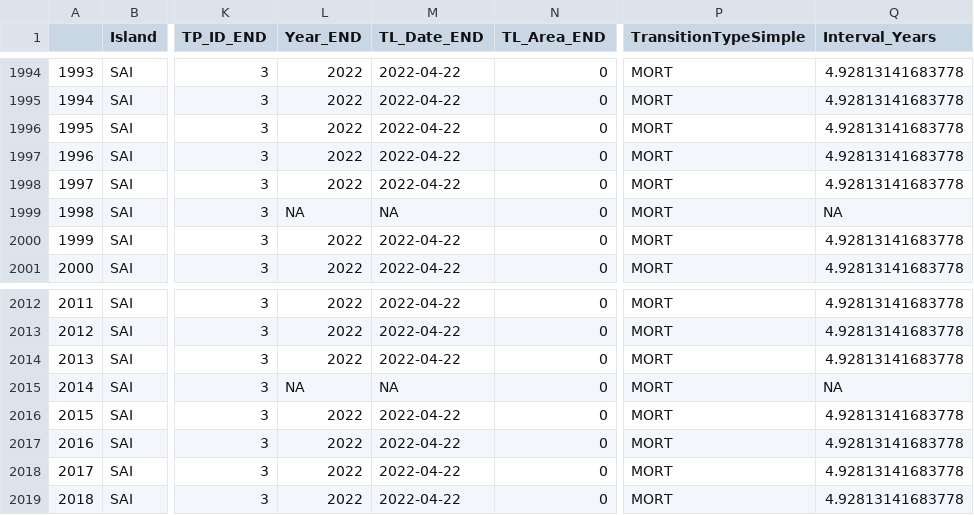
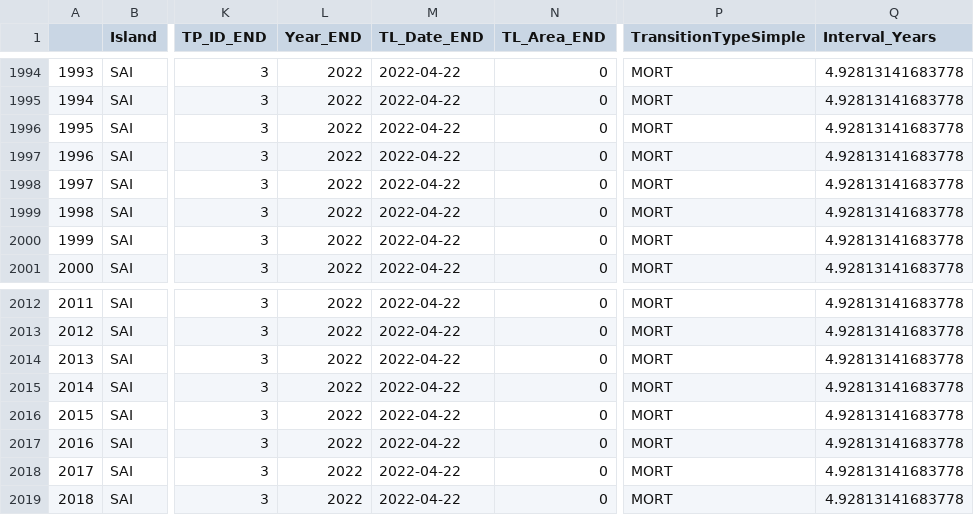
Before and after one commit to Camir314/PIFSC_VitalRates, a CSV file: CSV files/ColonyTransitions/MARAMP22_ColonyTransitions.csv (was CSV files/MARAMP_ColonyTransitions_TomTrial.csv), drawn as a sheet; only a part is shown, gaps mark what is left out; the diff covers the shown part only; the diff names each change by its address in the sheet, - before the commit and + after, or states it on an @@ line.

```diff
--- a/CSV files/MARAMP_ColonyTransitions_TomTrial.csv
+++ b/CSV files/ColonyTransitions/MARAMP22_ColonyTransitions.csv
-L1999 (Year_END): NA
+L1999 (Year_END): 2022
-M1999 (TL_Date_END): NA
+M1999 (TL_Date_END): 2022-04-22
-Q1999 (Interval_Years): NA
+Q1999 (Interval_Years): 4.92813141683778
-L2015 (Year_END): NA
+L2015 (Year_END): 2022
-M2015 (TL_Date_END): NA
+M2015 (TL_Date_END): 2022-04-22
-Q2015 (Interval_Years): NA
+Q2015 (Interval_Years): 4.92813141683778
```
Also changed, not shown: 45 edited cells elsewhere in this file, CSV files/ColonyLevel/ASRAMP23_VitalRates_colonylevel_CLEAN.csv, 28 other files.
